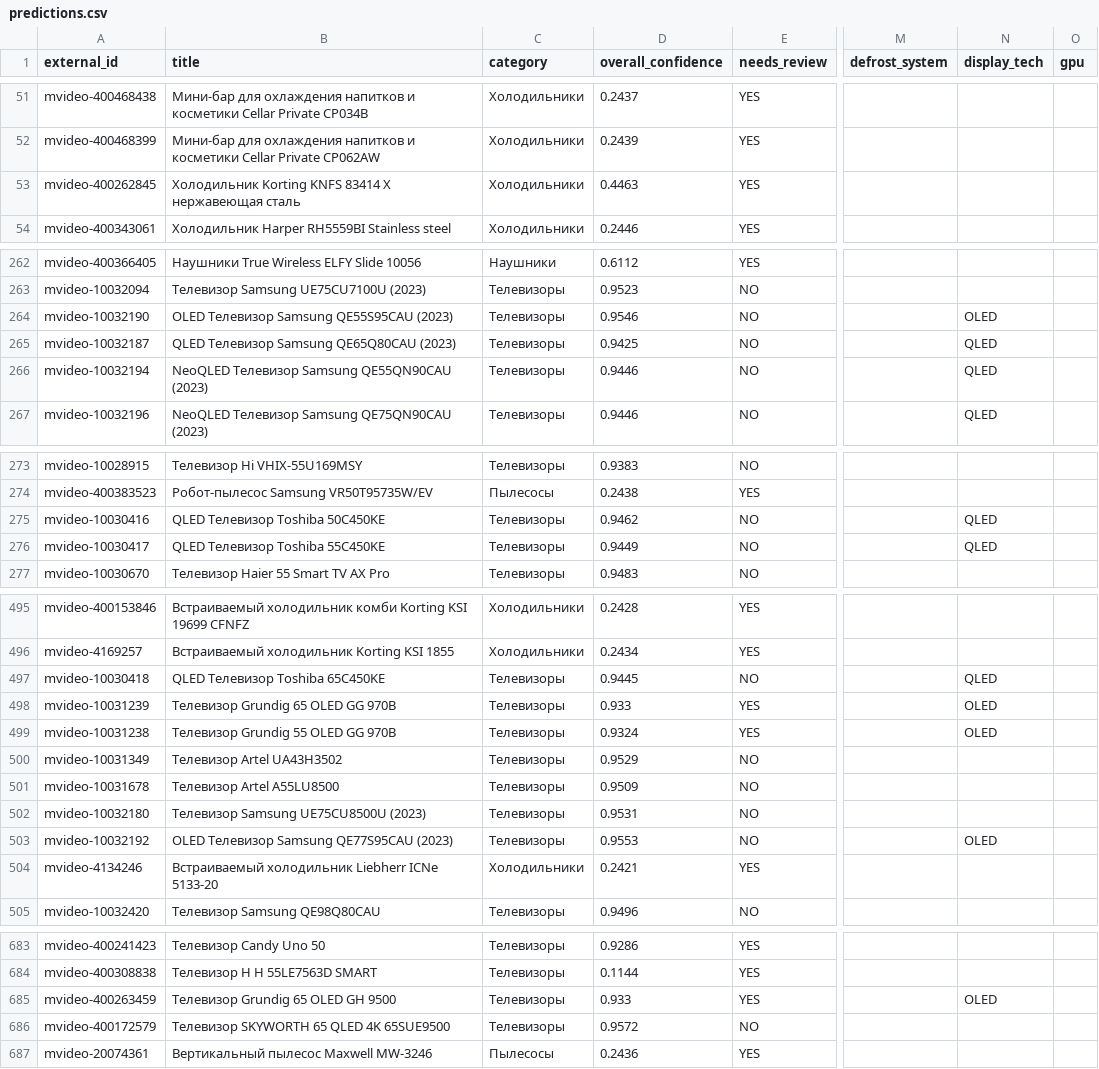
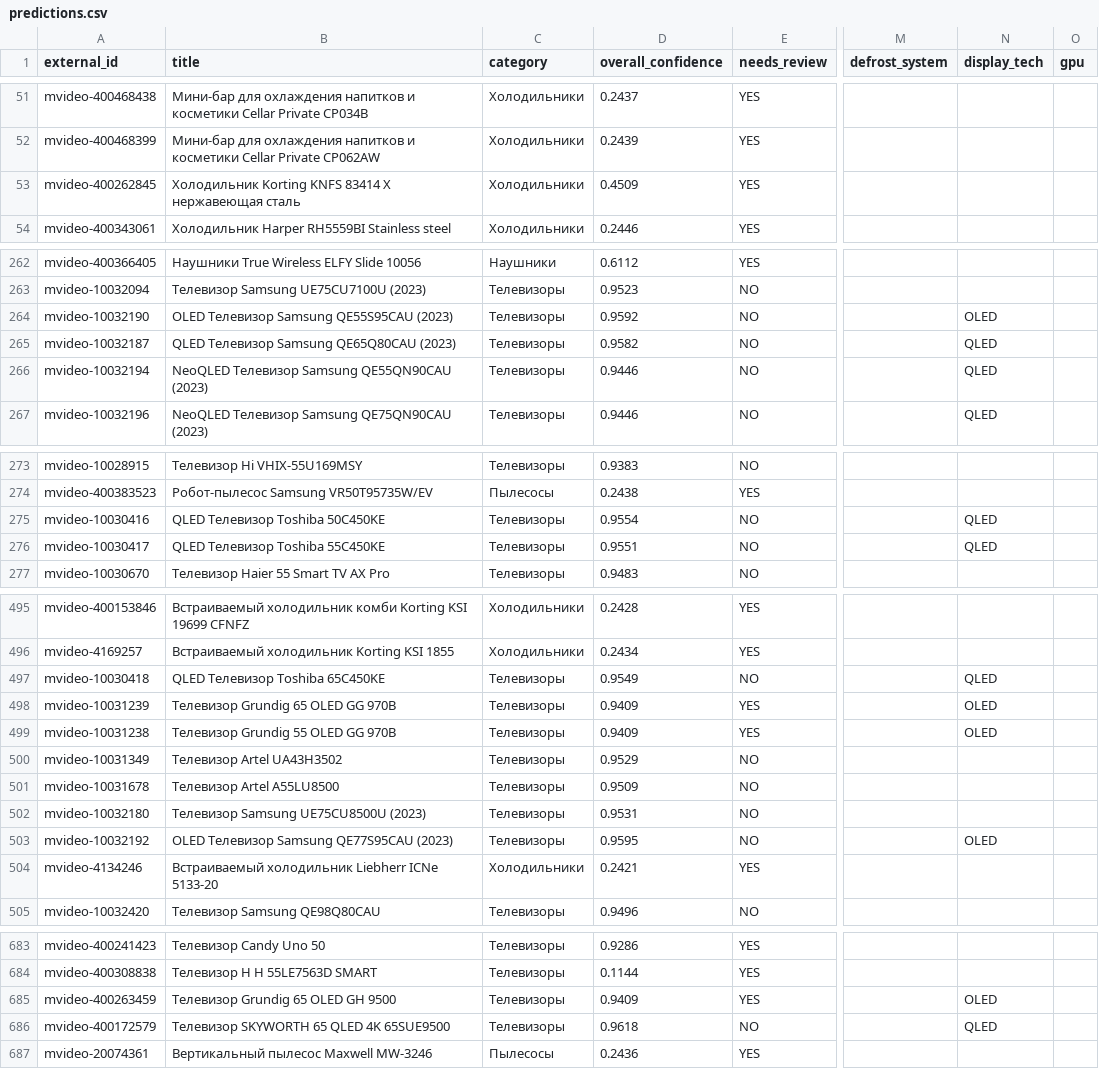
Before and after one commit to nikitos7626/product-attribute-extractor, a CSV file: output/predictions.csv, drawn as a sheet; only a part is shown, gaps mark what is left out; the diff covers the shown part only; the diff names each change by its address in the sheet, - before the commit and + after, or states it on an @@ line.

Commit message:
fix(core): complete display_tech regex extraction, resolve catalog kb degradation, and add automated metrics verification script

```diff
--- a/output/predictions.csv
+++ b/output/predictions.csv
-D53 (overall_confidence): 0.4463
+D53 (overall_confidence): 0.4509
-D264 (overall_confidence): 0.9546
+D264 (overall_confidence): 0.9592
-D265 (overall_confidence): 0.9425
+D265 (overall_confidence): 0.9582
-D275 (overall_confidence): 0.9462
+D275 (overall_confidence): 0.9554
-D276 (overall_confidence): 0.9449
+D276 (overall_confidence): 0.9551
-D497 (overall_confidence): 0.9445
+D497 (overall_confidence): 0.9549
-D498 (overall_confidence): 0.933
+D498 (overall_confidence): 0.9409
-D499 (overall_confidence): 0.9324
+D499 (overall_confidence): 0.9409
-D503 (overall_confidence): 0.9553
+D503 (overall_confidence): 0.9595
-D685 (overall_confidence): 0.933
+D685 (overall_confidence): 0.9409
-D686 (overall_confidence): 0.9572
+D686 (overall_confidence): 0.9618
-N686 (display_tech): (empty)
+N686 (display_tech): QLED
```
Also changed, not shown: 45 edited cells elsewhere in this file, 15 other files.
